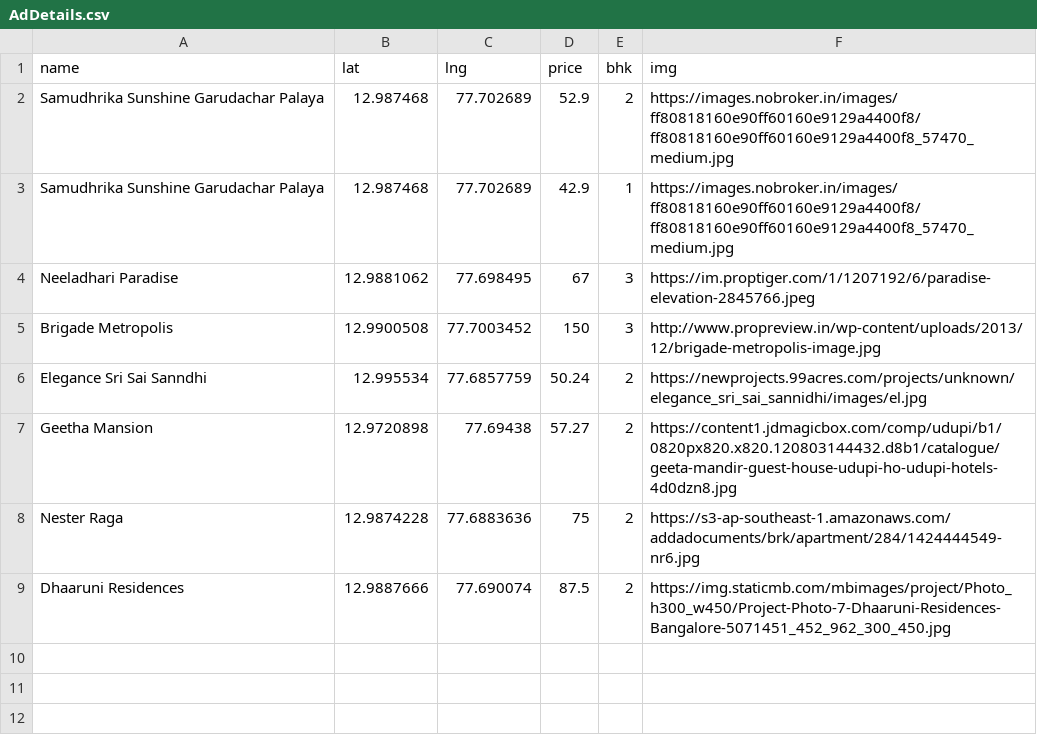
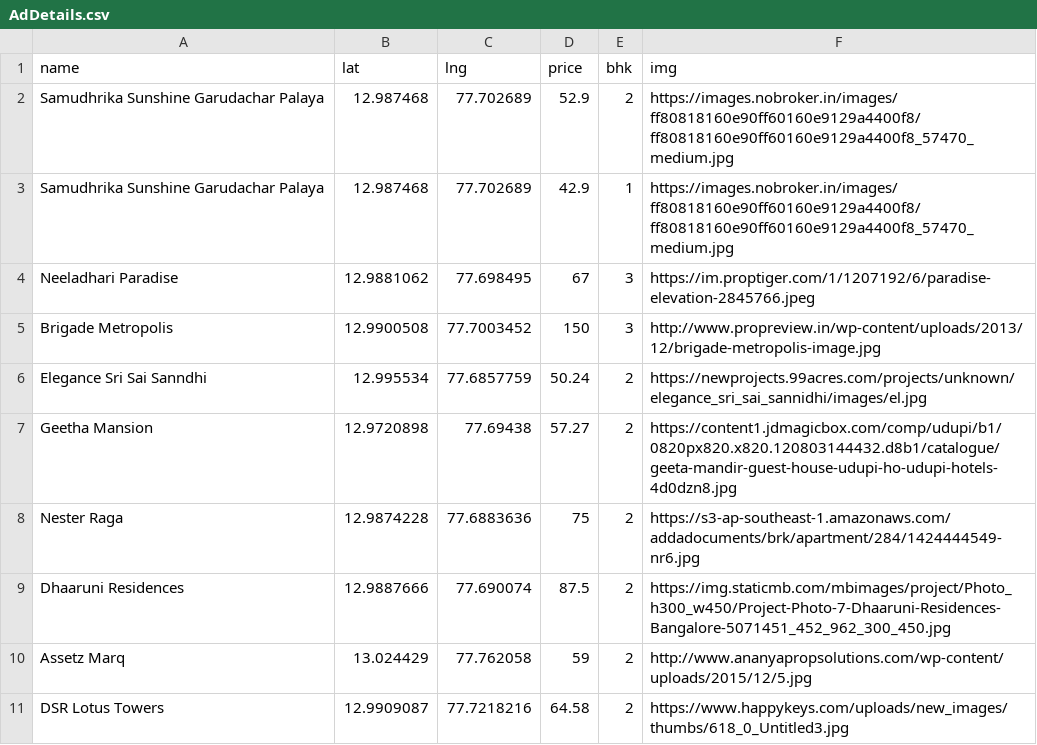
Before and after one commit to TechUniv2018/naksha, a CSV file: AdDetails.csv, drawn as a sheet; the diff names each change by its address in the sheet, - before the commit and + after, or states it on an @@ line.

Commit message:
Re-added the last two rows

```diff
--- a/AdDetails.csv
+++ b/AdDetails.csv
+row 10: Assetz Marq | 13.024429 | 77.762058 | 59 | 2 | http://www.ananyapropsolutions.com/wp-content/uploads/2015/12/5.jpg
+row 11: DSR Lotus Towers | 12.9909087 | 77.7218216 | 64.58 | 2 | https://www.happykeys.com/uploads/new_images/thumbs/618_0_Untitled3.jpg
```
